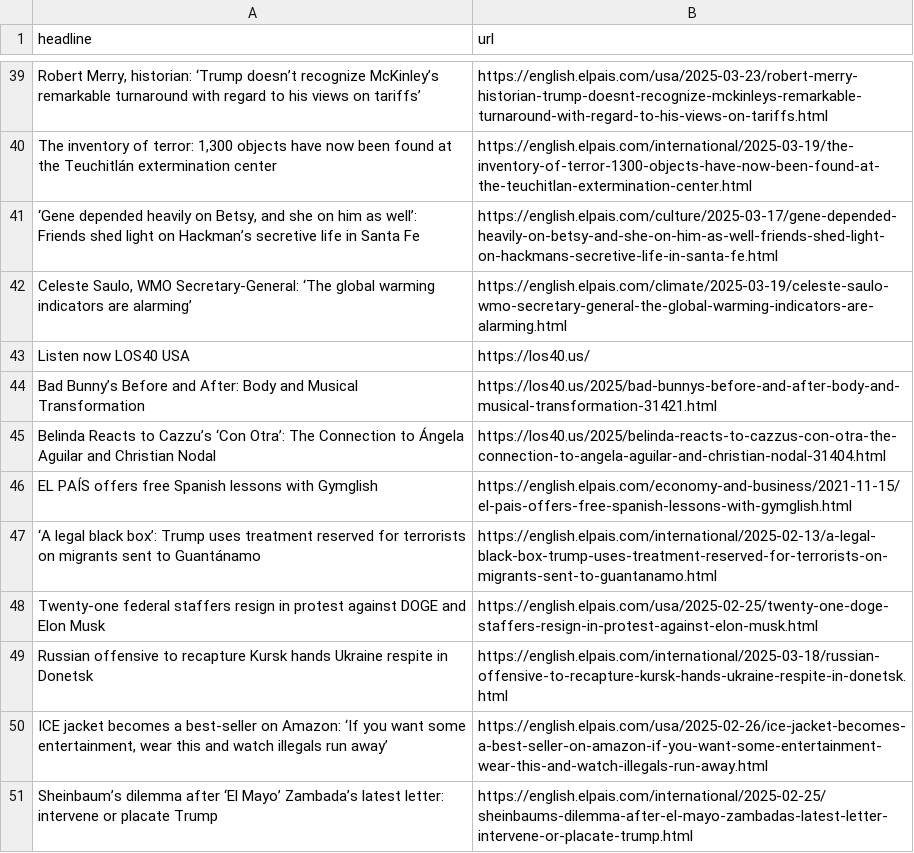
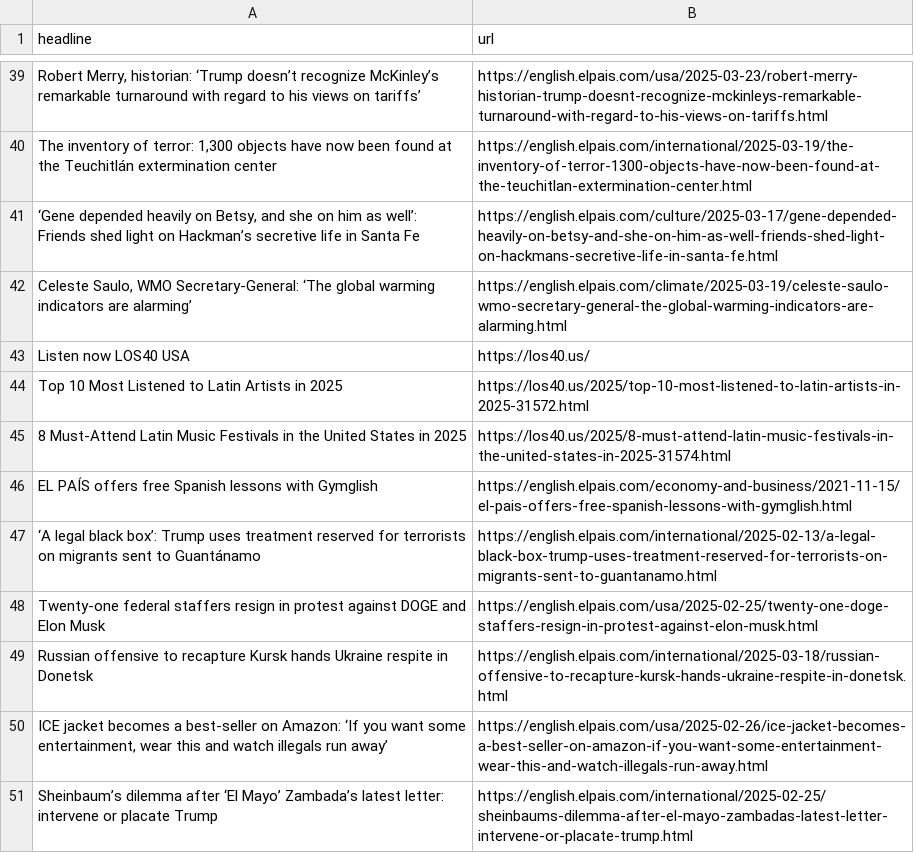
Before and after one commit to Tlo-l-w/el-paes-autoscraper, a CSV file: headlines.csv, drawn as a sheet; only a part is shown, gaps mark what is left out; removed rows and columns are numbered as before the commit, all else as after; the diff names each change by its address in the sheet, - before the commit and + after, or states it on an @@ line.

```diff
--- a/headlines.csv
+++ b/headlines.csv
-row 44: Bad Bunny’s Before and After: Body and Musical Transformation | https://los40.us/2025/bad-bunnys-before-and-after-body-and-musical-transformation-31421.html
-row 45: Belinda Reacts to Cazzu’s ‘Con Otra’: The Connection to Ángela Aguilar and Christian Nodal | https://los40.us/2025/belinda-reacts-to-cazzus-con-otra-the-connection-to-angela-aguilar-and-christian-nodal-31404.html
+row 44: Top 10 Most Listened to Latin Artists in 2025 | https://los40.us/2025/top-10-most-listened-to-latin-artists-in-2025-31572.html
+row 45: 8 Must-Attend Latin Music Festivals in the United States in 2025 | https://los40.us/2025/8-must-attend-latin-music-festivals-in-the-united-states-in-2025-31574.html
```
